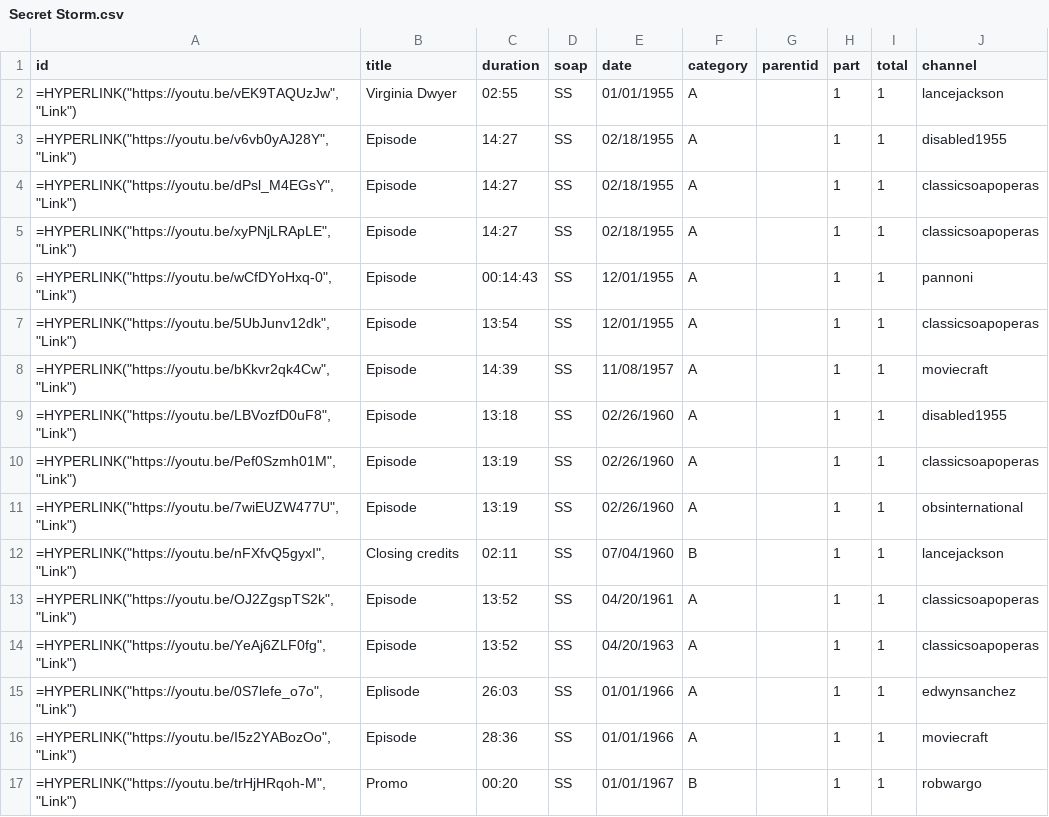
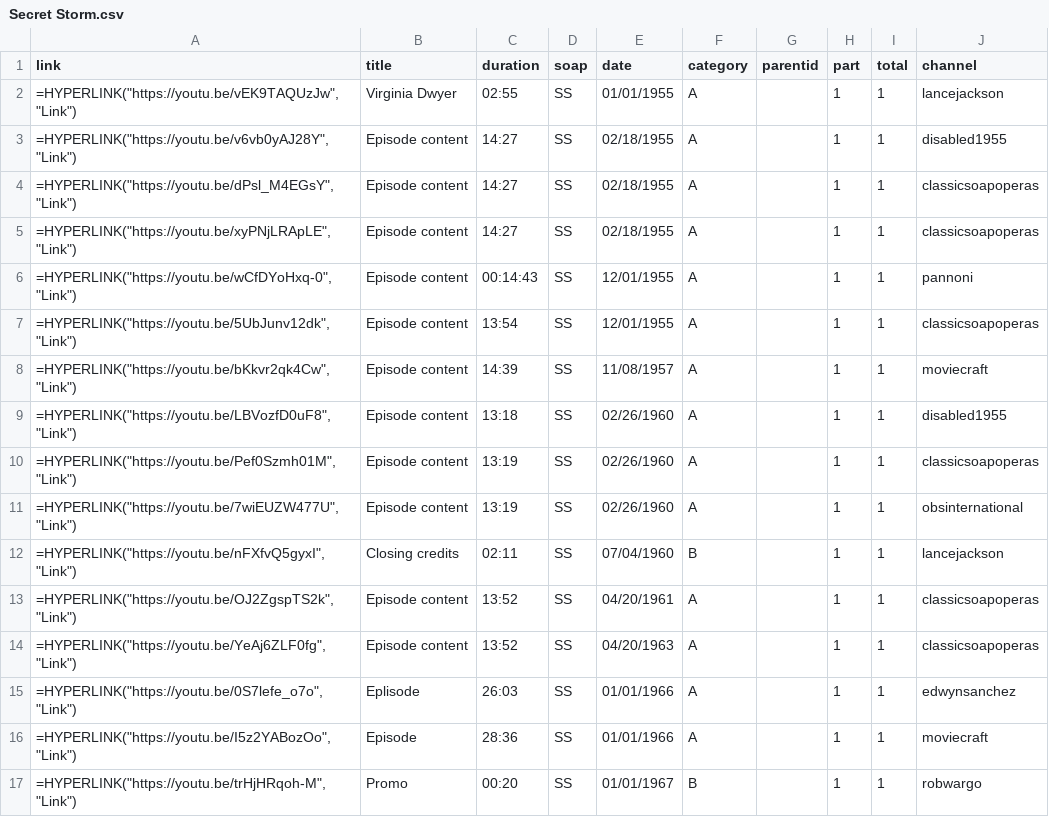
Before and after one commit to HamiltonBernique/SoapJack, a CSV file: SS/Secret Storm.csv, drawn as a sheet; only a part is shown.

```diff
--- a/SS/Secret Storm.csv
+++ b/SS/Secret Storm.csv
@@ -1,15 +1,15 @@
-id,title,duration,soap,date,category,parentid,part,total,channel
+link,title,duration,soap,date,category,parentid,part,total,channel
 "=HYPERLINK(""https://youtu.be/vEK9TAQUzJw"", ""Link"")",Virginia Dwyer,02:55,SS,01/01/1955,A,,1,1,lancejackson
-"=HYPERLINK(""https://youtu.be/v6vb0yAJ28Y"", ""Link"")",Episode,14:27,SS,02/18/1955,A,,1,1,disabled1955
-"=HYPERLINK(""https://youtu.be/dPsl_M4EGsY"", ""Link"")",Episode,14:27,SS,02/18/1955,A,,1,1,classicsoapoperas
-"=HYPERLINK(""https://youtu.be/xyPNjLRApLE"", ""Link"")",Episode,14:27,SS,02/18/1955,A,,1,1,classicsoapoperas
-"=HYPERLINK(""https://youtu.be/wCfDYoHxq-0"", ""Link"")",Episode,00:14:43,SS,12/01/1955,A,,1,1,pannoni
-"=HYPERLINK(""https://youtu.be/5UbJunv12dk"", ""Link"")",Episode,13:54,SS,12/01/1955,A,,1,1,classicsoapoperas
-"=HYPERLINK(""https://youtu.be/bKkvr2qk4Cw"", ""Link"")",Episode,14:39,SS,11/08/1957,A,,1,1,moviecraft
-"=HYPERLINK(""https://youtu.be/LBVozfD0uF8"", ""Link"")",Episode,13:18,SS,02/26/1960,A,,1,1,disabled1955
-"=HYPERLINK(""https://youtu.be/Pef0Szmh01M"", ""Link"")",Episode,13:19,SS,02/26/1960,A,,1,1,classicsoapoperas
-"=HYPERLINK(""https://youtu.be/7wiEUZW477U"", ""Link"")",Episode,13:19,SS,02/26/1960,A,,1,1,obsinternational
+"=HYPERLINK(""https://youtu.be/v6vb0yAJ28Y"", ""Link"")",Episode content,14:27,SS,02/18/1955,A,,1,1,disabled1955
+"=HYPERLINK(""https://youtu.be/dPsl_M4EGsY"", ""Link"")",Episode content,14:27,SS,02/18/1955,A,,1,1,classicsoapoperas
+"=HYPERLINK(""https://youtu.be/xyPNjLRApLE"", ""Link"")",Episode content,14:27,SS,02/18/1955,A,,1,1,classicsoapoperas
+"=HYPERLINK(""https://youtu.be/wCfDYoHxq-0"", ""Link"")",Episode content,00:14:43,SS,12/01/1955,A,,1,1,pannoni
+"=HYPERLINK(""https://youtu.be/5UbJunv12dk"", ""Link"")",Episode content,13:54,SS,12/01/1955,A,,1,1,classicsoapoperas
+"=HYPERLINK(""https://youtu.be/bKkvr2qk4Cw"", ""Link"")",Episode content,14:39,SS,11/08/1957,A,,1,1,moviecraft
+"=HYPERLINK(""https://youtu.be/LBVozfD0uF8"", ""Link"")",Episode content,13:18,SS,02/26/1960,A,,1,1,disabled1955
+"=HYPERLINK(""https://youtu.be/Pef0Szmh01M"", ""Link"")",Episode content,13:19,SS,02/26/1960,A,,1,1,classicsoapoperas
+"=HYPERLINK(""https://youtu.be/7wiEUZW477U"", ""Link"")",Episode content,13:19,SS,02/26/1960,A,,1,1,obsinternational
 "=HYPERLINK(""https://youtu.be/nFXfvQ5gyxI"", ""Link"")",Closing credits,02:11,SS,07/04/1960,B,,1,1,lancejackson
-"=HYPERLINK(""https://youtu.be/OJ2ZgspTS2k"", ""Link"")",Episode,13:52,SS,04/20/1961,A,,1,1,classicsoapoperas
-"=HYPERLINK(""https://youtu.be/YeAj6ZLF0fg"", ""Link"")",Episode,13:52,SS,04/20/1963,A,,1,1,classicsoapoperas
+"=HYPERLINK(""https://youtu.be/OJ2ZgspTS2k"", ""Link"")",Episode content,13:52,SS,04/20/1961,A,,1,1,classicsoapoperas
+"=HYPERLINK(""https://youtu.be/YeAj6ZLF0fg"", ""Link"")",Episode content,13:52,SS,04/20/1963,A,,1,1,classicsoapoperas
 "=HYPERLINK(""https://youtu.be/0S7lefe_o7o"", ""Link"")",Eplisode,26:03,SS,01/01/1966,A,,1,1,edwynsanchez
```
Also changed, not shown: 1 other file.
